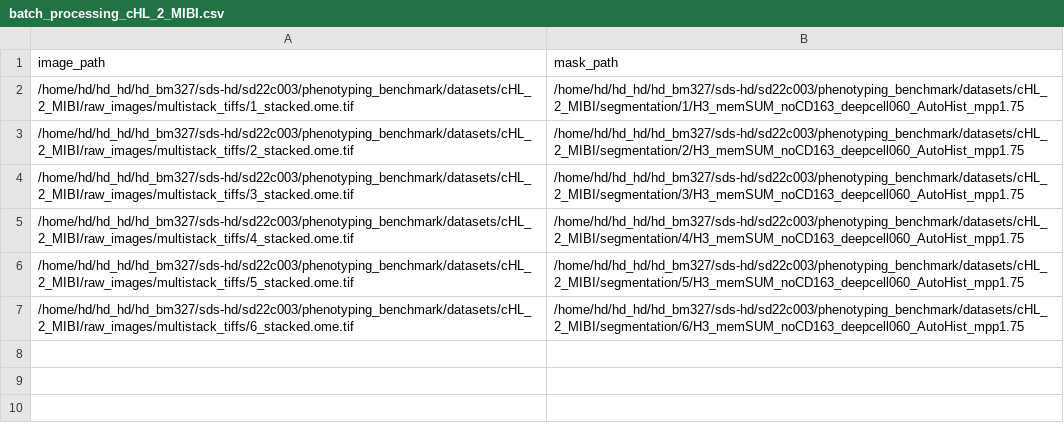
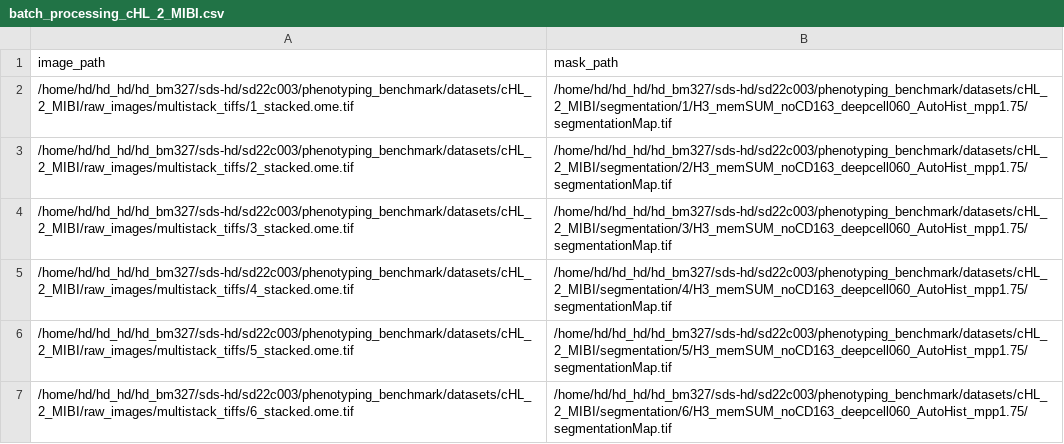
Before and after one commit to SchapiroLabor/multiplexed-image-annotator, a CSV file: cHL_2_MIBI/batch_processing_cHL_2_MIBI.csv, drawn as a sheet.

```diff
--- a/cHL_2_MIBI/batch_processing_cHL_2_MIBI.csv
+++ b/cHL_2_MIBI/batch_processing_cHL_2_MIBI.csv
@@ -1,7 +1,7 @@
 image_path,mask_path
-/home/hd/hd_hd/hd_bm327/sds-hd/sd22c003/phenotyping_benchmark/datasets/cHL_2_MIBI/raw_images/multistack_tiffs/1_stacked.ome.tif,/home/hd/hd_hd/hd_bm327/sds-hd/sd22c003/phenotyping_benchmark/datasets/cHL_2_MIBI/segmentation/1/H3_memSUM_noCD163_deepcell060_AutoHist_mpp1.75
-/home/hd/hd_hd/hd_bm327/sds-hd/sd22c003/phenotyping_benchmark/datasets/cHL_2_MIBI/raw_images/multistack_tiffs/2_stacked.ome.tif,/home/hd/hd_hd/hd_bm327/sds-hd/sd22c003/phenotyping_benchmark/datasets/cHL_2_MIBI/segmentation/2/H3_memSUM_noCD163_deepcell060_AutoHist_mpp1.75
-/home/hd/hd_hd/hd_bm327/sds-hd/sd22c003/phenotyping_benchmark/datasets/cHL_2_MIBI/raw_images/multistack_tiffs/3_stacked.ome.tif,/home/hd/hd_hd/hd_bm327/sds-hd/sd22c003/phenotyping_benchmark/datasets/cHL_2_MIBI/segmentation/3/H3_memSUM_noCD163_deepcell060_AutoHist_mpp1.75
-/home/hd/hd_hd/hd_bm327/sds-hd/sd22c003/phenotyping_benchmark/datasets/cHL_2_MIBI/raw_images/multistack_tiffs/4_stacked.ome.tif,/home/hd/hd_hd/hd_bm327/sds-hd/sd22c003/phenotyping_benchmark/datasets/cHL_2_MIBI/segmentation/4/H3_memSUM_noCD163_deepcell060_AutoHist_mpp1.75
-/home/hd/hd_hd/hd_bm327/sds-hd/sd22c003/phenotyping_benchmark/datasets/cHL_2_MIBI/raw_images/multistack_tiffs/5_stacked.ome.tif,/home/hd/hd_hd/hd_bm327/sds-hd/sd22c003/phenotyping_benchmark/datasets/cHL_2_MIBI/segmentation/5/H3_memSUM_noCD163_deepcell060_AutoHist_mpp1.75
-/home/hd/hd_hd/hd_bm327/sds-hd/sd22c003/phenotyping_benchmark/datasets/cHL_2_MIBI/raw_images/multistack_tiffs/6_stacked.ome.tif,/home/hd/hd_hd/hd_bm327/sds-hd/sd22c003/phenotyping_benchmark/datasets/cHL_2_MIBI/segmentation/6/H3_memSUM_noCD163_deepcell060_AutoHist_mpp1.75
+/home/hd/hd_hd/hd_bm327/sds-hd/sd22c003/phenotyping_benchmark/datasets/cHL_2_MIBI/raw_images/multistack_tiffs/1_stacked.ome.tif,/home/hd/hd_hd/hd_bm327/sds-hd/sd22c003/phenotyping_benchmark/datasets/cHL_2_MIBI/segmentation/1/H3_memSUM_noCD163_deepcell060_AutoHist_mpp1.75/segmentationMap.tif
+/home/hd/hd_hd/hd_bm327/sds-hd/sd22c003/phenotyping_benchmark/datasets/cHL_2_MIBI/raw_images/multistack_tiffs/2_stacked.ome.tif,/home/hd/hd_hd/hd_bm327/sds-hd/sd22c003/phenotyping_benchmark/datasets/cHL_2_MIBI/segmentation/2/H3_memSUM_noCD163_deepcell060_AutoHist_mpp1.75/segmentationMap.tif
+/home/hd/hd_hd/hd_bm327/sds-hd/sd22c003/phenotyping_benchmark/datasets/cHL_2_MIBI/raw_images/multistack_tiffs/3_stacked.ome.tif,/home/hd/hd_hd/hd_bm327/sds-hd/sd22c003/phenotyping_benchmark/datasets/cHL_2_MIBI/segmentation/3/H3_memSUM_noCD163_deepcell060_AutoHist_mpp1.75/segmentationMap.tif
+/home/hd/hd_hd/hd_bm327/sds-hd/sd22c003/phenotyping_benchmark/datasets/cHL_2_MIBI/raw_images/multistack_tiffs/4_stacked.ome.tif,/home/hd/hd_hd/hd_bm327/sds-hd/sd22c003/phenotyping_benchmark/datasets/cHL_2_MIBI/segmentation/4/H3_memSUM_noCD163_deepcell060_AutoHist_mpp1.75/segmentationMap.tif
+/home/hd/hd_hd/hd_bm327/sds-hd/sd22c003/phenotyping_benchmark/datasets/cHL_2_MIBI/raw_images/multistack_tiffs/5_stacked.ome.tif,/home/hd/hd_hd/hd_bm327/sds-hd/sd22c003/phenotyping_benchmark/datasets/cHL_2_MIBI/segmentation/5/H3_memSUM_noCD163_deepcell060_AutoHist_mpp1.75/segmentationMap.tif
+/home/hd/hd_hd/hd_bm327/sds-hd/sd22c003/phenotyping_benchmark/datasets/cHL_2_MIBI/raw_images/multistack_tiffs/6_stacked.ome.tif,/home/hd/hd_hd/hd_bm327/sds-hd/sd22c003/phenotyping_benchmark/datasets/cHL_2_MIBI/segmentation/6/H3_memSUM_noCD163_deepcell060_AutoHist_mpp1.75/segmentationMap.tif
```
Also changed, not shown: 1 other file.
